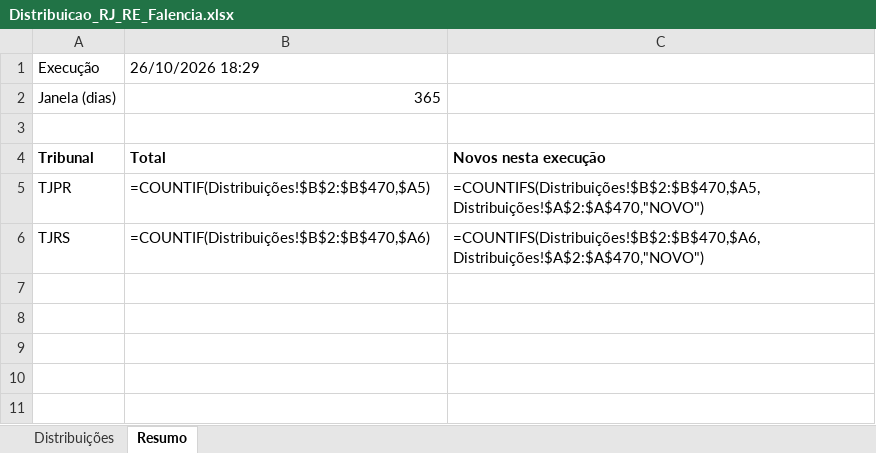
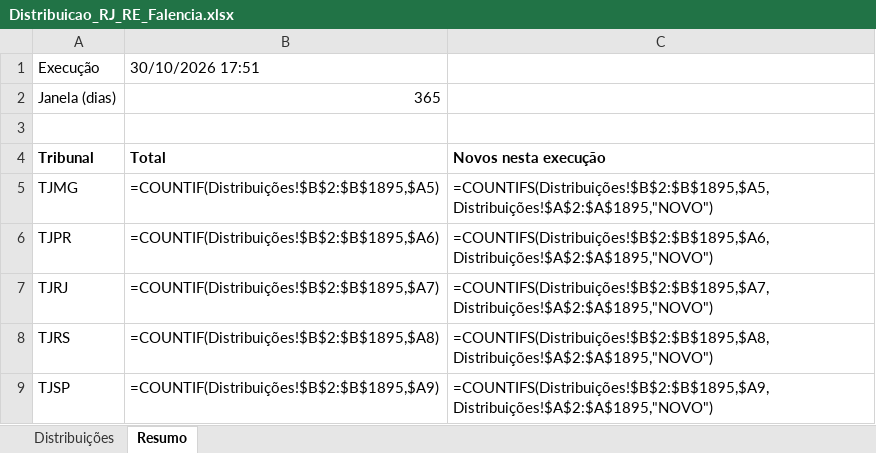
Before and after one commit to sidneygf/robo-datajud-cnj, an Excel workbook: saida/Distribuicao_RJ_RE_Falencia.xlsx, sheet Resumo, drawn as a sheet; values as stored, in another font and other column widths than the file's, no borders; formulas without a stored value are shown as written; addresses are those after the commit; the diff names each change by its address in the sheet, - before the commit and + after, or states it on an @@ line.

```diff
--- a/saida/Distribuicao_RJ_RE_Falencia.xlsx (sheet Resumo)
+++ b/saida/Distribuicao_RJ_RE_Falencia.xlsx (sheet Resumo)
-B1: 26/10/2026 18:29
+B1: 30/10/2026 17:51
+row 5: TJMG | =COUNTIF(Distribuições!$B$2:$B$1895,$A5) | =COUNTIFS(Distribuições!$B$2:$B$1895,$A5,Distribuições!$A$2:$A$1895,"NOVO")
-B6: =COUNTIF(Distribuições!$B$2:$B$470,$A5)
+B6: =COUNTIF(Distribuições!$B$2:$B$1895,$A6)
-C6: =COUNTIFS(Distribuições!$B$2:$B$470,$A5,Distribuições!$A$2:$A$470,"NOVO")
+C6: =COUNTIFS(Distribuições!$B$2:$B$1895,$A6,Distribuições!$A$2:$A$1895,"NOVO")
+row 7: TJRJ | =COUNTIF(Distribuições!$B$2:$B$1895,$A7) | =COUNTIFS(Distribuições!$B$2:$B$1895,$A7,Distribuições!$A$2:$A$1895,"NOVO")
-B8: =COUNTIF(Distribuições!$B$2:$B$470,$A6)
+B8: =COUNTIF(Distribuições!$B$2:$B$1895,$A8)
-C8: =COUNTIFS(Distribuições!$B$2:$B$470,$A6,Distribuições!$A$2:$A$470,"NOVO")
+C8: =COUNTIFS(Distribuições!$B$2:$B$1895,$A8,Distribuições!$A$2:$A$1895,"NOVO")
+row 9: TJSP | =COUNTIF(Distribuições!$B$2:$B$1895,$A9) | =COUNTIFS(Distribuições!$B$2:$B$1895,$A9,Distribuições!$A$2:$A$1895,"NOVO")
```
Also changed, not shown: sheet Distribuições, 1 other file.
